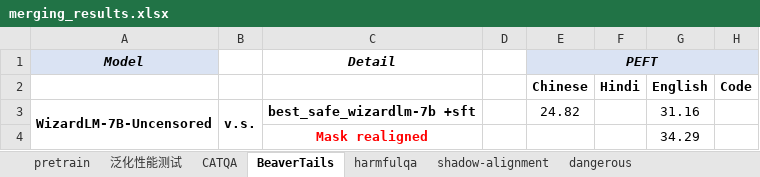
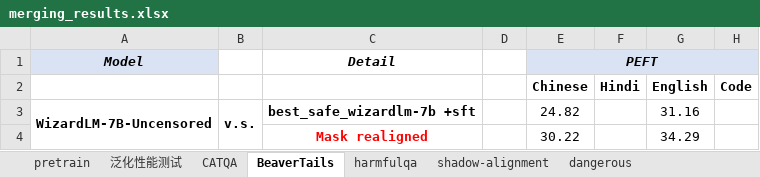
Before and after one commit to xinykou/safety_realignment, an Excel workbook: merging_results.xlsx, sheet BeaverTails, drawn as a sheet; only a part is shown; values as stored, in another font and other column widths than the file's, no borders; the diff names each change by its address in the sheet, - before the commit and + after, or states it on an @@ line.

```diff
--- a/merging_results.xlsx (sheet BeaverTails)
+++ b/merging_results.xlsx (sheet BeaverTails)
-E4: (empty)
+E4: 30.22
```
Also changed, not shown: sheet dangerous, sheet 泛化性能测试, sheet shadow-alignment, sheet harmfulqa, sheet CATQA, 18 other files.
